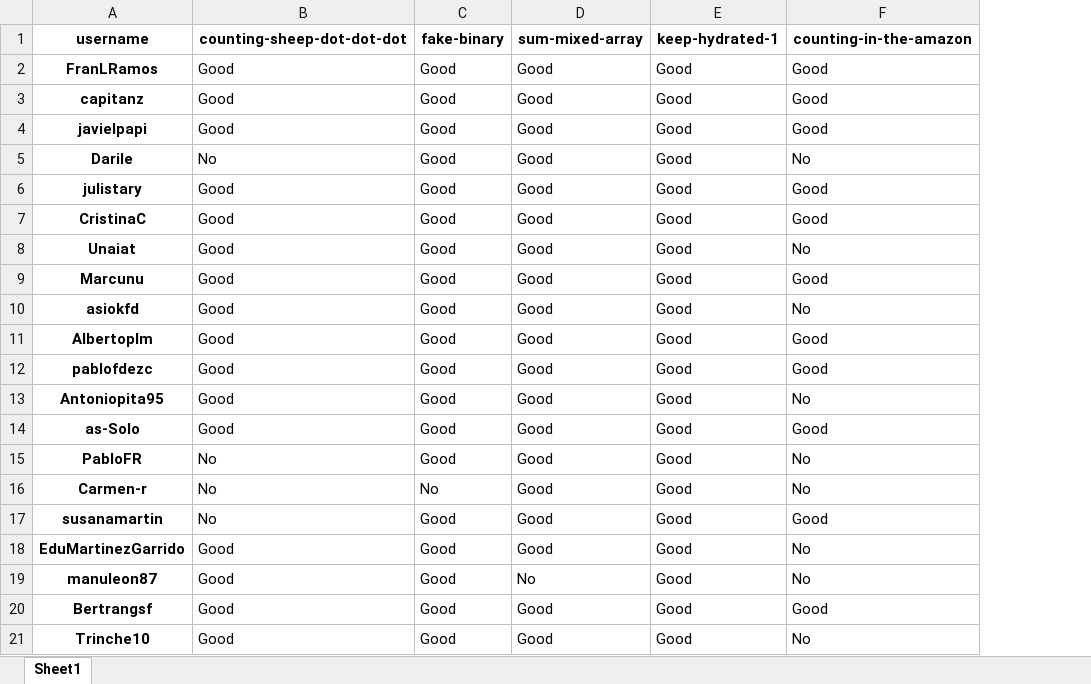
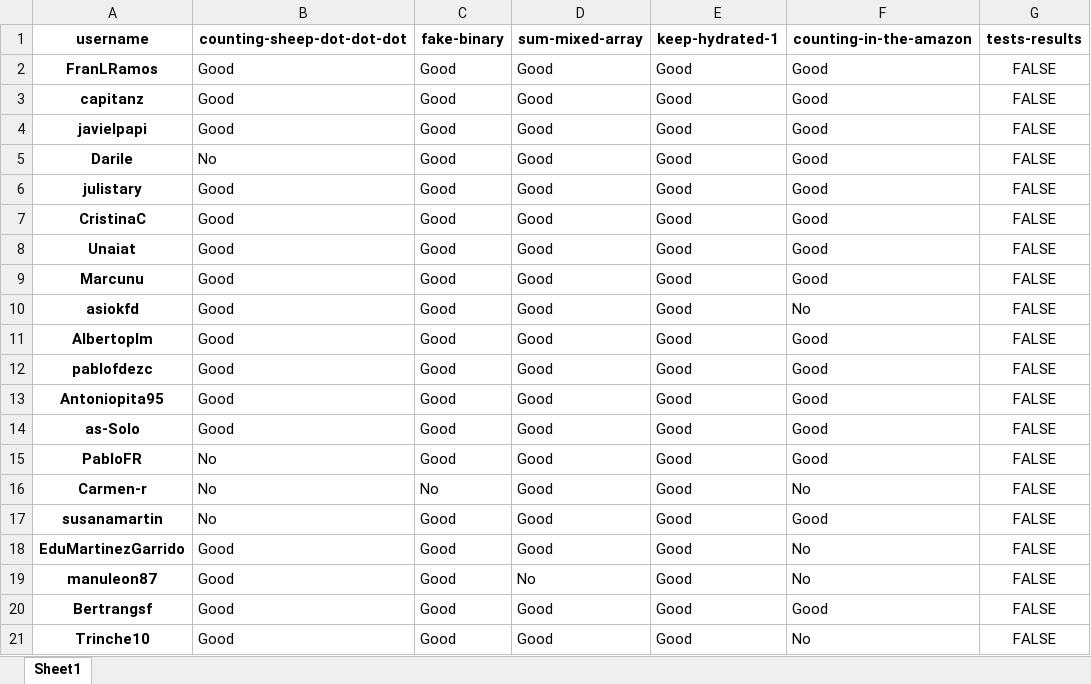
Before and after one commit to agalvezcorell/codewars-kata-student-correction-ih, an Excel workbook: output/output.xlsx, sheet Sheet1, drawn as a sheet; values as stored, in another font and other column widths than the file's, no borders; the diff names each change by its address in the sheet, - before the commit and + after, or states it on an @@ line.

```diff
--- a/output/output.xlsx (sheet Sheet1)
+++ b/output/output.xlsx (sheet Sheet1)
+column G (tests-results), rows 2-21: all FALSE
-F5 (counting-in-the-amazon): No
+F5 (counting-in-the-amazon): Good
-F8 (counting-in-the-amazon): No
+F8 (counting-in-the-amazon): Good
-F13 (counting-in-the-amazon): No
+F13 (counting-in-the-amazon): Good
-F15 (counting-in-the-amazon): No
+F15 (counting-in-the-amazon): Good
```
Also changed, not shown: 3 other files.
